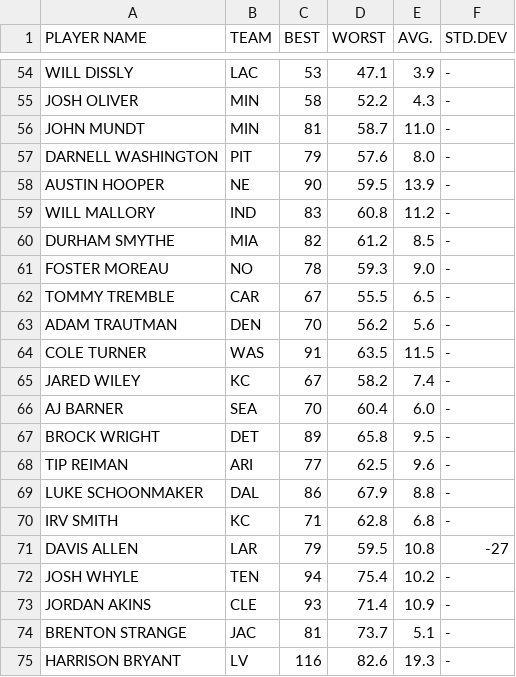
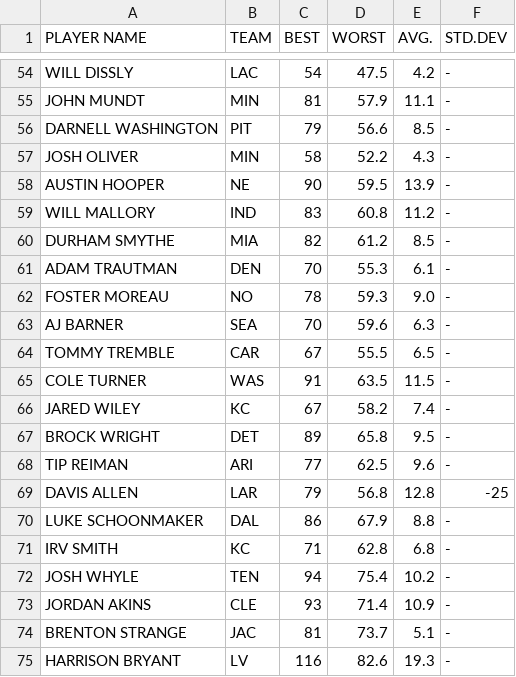
Before and after one commit to jmandzak/FFDataCollection, a CSV file: stats24/te_rank_stats.csv, drawn as a sheet; only a part is shown, gaps mark what is left out; removed rows and columns are numbered as before the commit, all else as after; the diff covers the shown part only; the diff names each change by its address in the sheet, - before the commit and + after, or states it on an @@ line.

```diff
--- a/stats24/te_rank_stats.csv
+++ b/stats24/te_rank_stats.csv
-C54 (BEST): 53
+C54 (BEST): 54
-D54 (WORST): 47.1
+D54 (WORST): 47.5
-E54 (AVG.): 3.9
+E54 (AVG.): 4.2
+row 55: JOHN MUNDT | MIN | 81 | 57.9 | 11.1 | -
+row 56: DARNELL WASHINGTON | PIT | 79 | 56.6 | 8.5 | -
-row 56: JOHN MUNDT | MIN | 81 | 58.7 | 11.0 | -
-row 57: DARNELL WASHINGTON | PIT | 79 | 57.6 | 8.0 | -
+row 61: ADAM TRAUTMAN | DEN | 70 | 55.3 | 6.1 | -
+row 63: AJ BARNER | SEA | 70 | 59.6 | 6.3 | -
-row 63: ADAM TRAUTMAN | DEN | 70 | 56.2 | 5.6 | -
-row 66: AJ BARNER | SEA | 70 | 60.4 | 6.0 | -
+row 69: DAVIS ALLEN | LAR | 79 | 56.8 | 12.8 | -25
-row 71: DAVIS ALLEN | LAR | 79 | 59.5 | 10.8 | -27
```
Also changed, not shown: 2 added rows, 2 removed rows and 59 edited cells elsewhere in this file, 22 other files.
